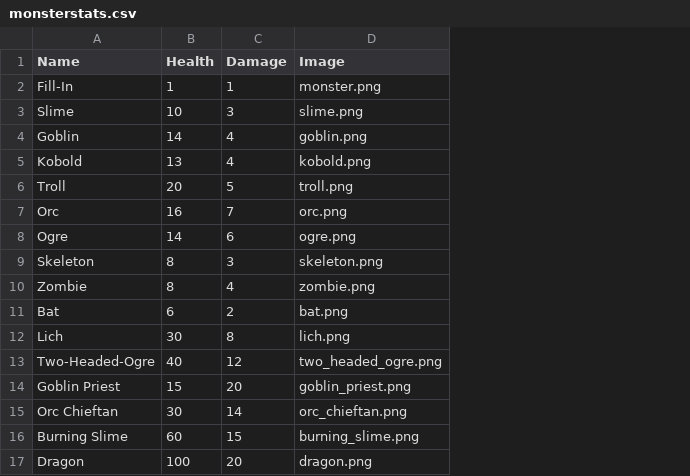
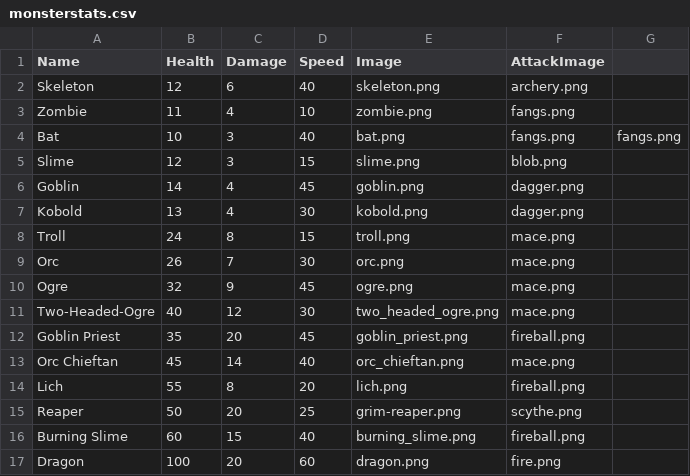
Before and after one commit to nicolezhou05/Final-Project, a CSV file: monsterstats.csv, drawn as a sheet; removed rows and columns are numbered as before the commit, all else as after; the diff names each change by its address in the sheet, - before the commit and + after, or states it on an @@ line.

```diff
--- a/monsterstats.csv
+++ b/monsterstats.csv
+column D (Speed), rows 5-13: 15 | 45 | 30 | 15 | 30 | 45 | 30 | 45 | 40; rows 16-17: 40 | 60
+column F (AttackImage), rows 5-13: blob.png | dagger.png | dagger.png | mace.png | mace.png | mace.png | mace.png | fireball.png | mace.png; rows 16-17: fireball.png | fire.png
+column G, empty
-row 2: Fill-In | 1 | 1 | monster.png
+row 2: Skeleton | 12 | 6 | 40 | skeleton.png | archery.png
+row 3: Zombie | 11 | 4 | 10 | zombie.png | fangs.png
+row 4: Bat | 10 | 3 | 40 | bat.png | fangs.png | fangs.png
-B5 (Health): 10
+B5 (Health): 12
-B8 (Health): 20
+B8 (Health): 24
-C8 (Damage): 5
+C8 (Damage): 8
-B9 (Health): 16
+B9 (Health): 26
-B10 (Health): 14
+B10 (Health): 32
-C10 (Damage): 6
+C10 (Damage): 9
-row 9: Skeleton | 8 | 3 | skeleton.png
-row 10: Zombie | 8 | 4 | zombie.png
-row 11: Bat | 6 | 2 | bat.png
-row 12: Lich | 30 | 8 | lich.png
-B12 (Health): 15
+B12 (Health): 35
-B13 (Health): 30
+B13 (Health): 45
+row 14: Lich | 55 | 8 | 20 | lich.png | fireball.png
+row 15: Reaper | 50 | 20 | 25 | grim-reaper.png | scythe.png
```
Also changed, not shown: 3 other files.
